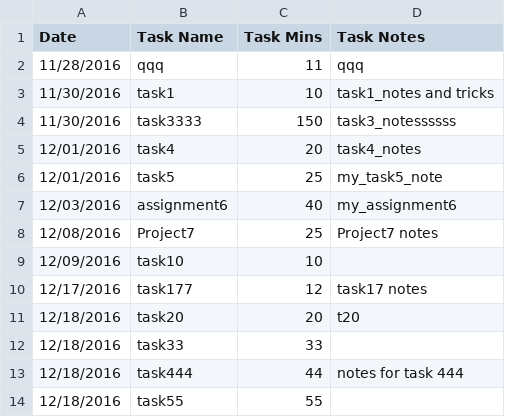
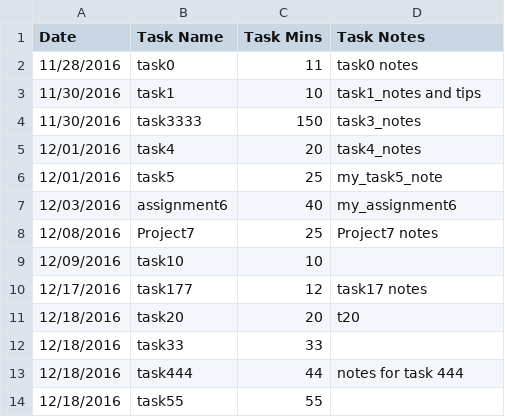
Before and after one commit to rjmcoder/Project-3---Worklog, a CSV file: log.csv, drawn as a sheet.

Commit message:
Update log.csv

```diff
--- a/log.csv
+++ b/log.csv
@@ -1,5 +1,5 @@
 Date,Task Name,Task Mins,Task Notes
-11/28/2016,qqq,11,qqq
-11/30/2016,task1,10,task1_notes and tricks
-11/30/2016,task3333,150,task3_notessssss
+11/28/2016,task0,11,task0 notes
+11/30/2016,task1,10,task1_notes and tips
+11/30/2016,task3333,150,task3_notes
 12/01/2016,task4,20,task4_notes
```
